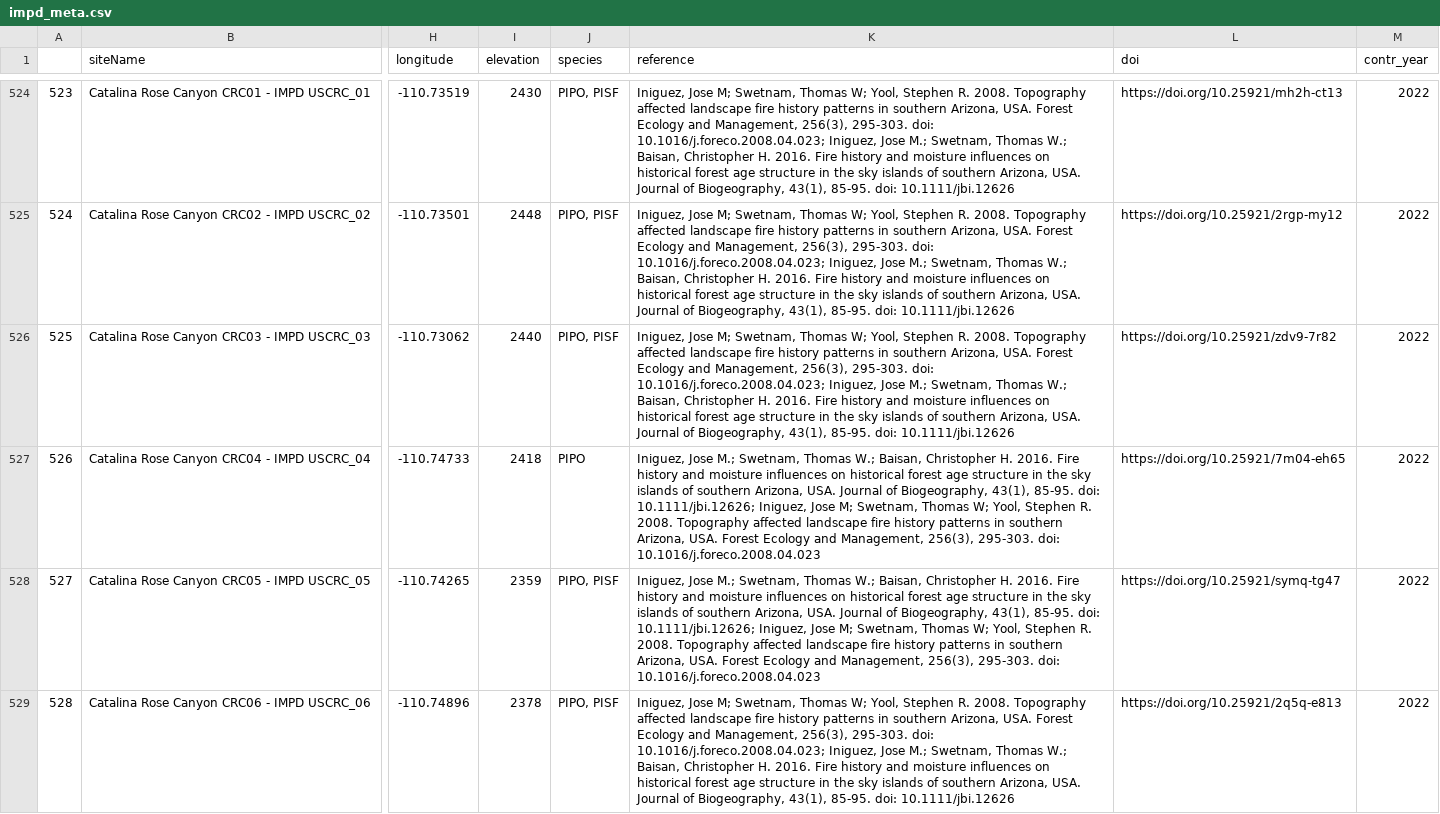
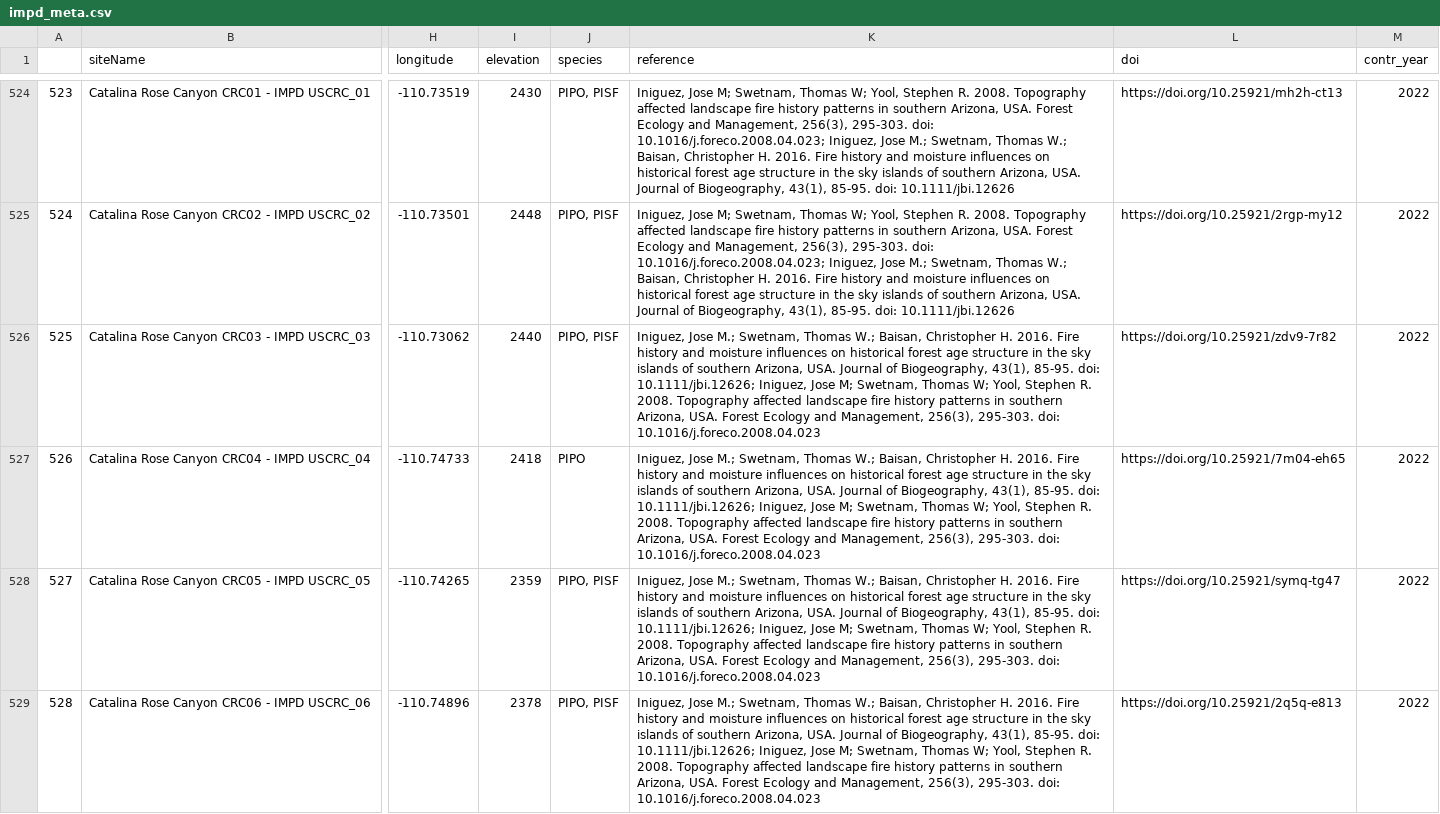
Before and after one commit to chguiterman/scrape-IMPD, a CSV file: data/impd_meta.csv, drawn as a sheet; only a part is shown, gaps mark what is left out; the diff covers the shown part only; the diff names each change by its address in the sheet, - before the commit and + after, or states it on an @@ line.

```diff
--- a/data/impd_meta.csv
+++ b/data/impd_meta.csv
-K526 (reference): Iniguez, Jose M; Swetnam, Thomas W; Yool, Stephen R. 2008. Topography affected landscape fire history patterns in southern Arizona, USA. Forest Ecology and Management, 256(3), 295-303. doi: 10.1016/j.foreco.2008.04.023; Iniguez, Jose M.; Swetnam, Thomas W.; Baisan, Christopher H. 2016. Fire history and moisture influences on historical forest age structure in the sky islands of southern Arizona, USA. Journal of Biogeography, 43(1), 85-95. doi: 10.1111/jbi.12626
+K526 (reference): Iniguez, Jose M.; Swetnam, Thomas W.; Baisan, Christopher H. 2016. Fire history and moisture influences on historical forest age structure in the sky islands of southern Arizona, USA. Journal of Biogeography, 43(1), 85-95. doi: 10.1111/jbi.12626; Iniguez, Jose M; Swetnam, Thomas W; Yool, Stephen R. 2008. Topography affected landscape fire history patterns in southern Arizona, USA. Forest Ecology and Management, 256(3), 295-303. doi: 10.1016/j.foreco.2008.04.023
-K529 (reference): Iniguez, Jose M; Swetnam, Thomas W; Yool, Stephen R. 2008. Topography affected landscape fire history patterns in southern Arizona, USA. Forest Ecology and Management, 256(3), 295-303. doi: 10.1016/j.foreco.2008.04.023; Iniguez, Jose M.; Swetnam, Thomas W.; Baisan, Christopher H. 2016. Fire history and moisture influences on historical forest age structure in the sky islands of southern Arizona, USA. Journal of Biogeography, 43(1), 85-95. doi: 10.1111/jbi.12626
+K529 (reference): Iniguez, Jose M.; Swetnam, Thomas W.; Baisan, Christopher H. 2016. Fire history and moisture influences on historical forest age structure in the sky islands of southern Arizona, USA. Journal of Biogeography, 43(1), 85-95. doi: 10.1111/jbi.12626; Iniguez, Jose M; Swetnam, Thomas W; Yool, Stephen R. 2008. Topography affected landscape fire history patterns in southern Arizona, USA. Forest Ecology and Management, 256(3), 295-303. doi: 10.1016/j.foreco.2008.04.023
```
Also changed, not shown: 78 edited cells elsewhere in this file.
